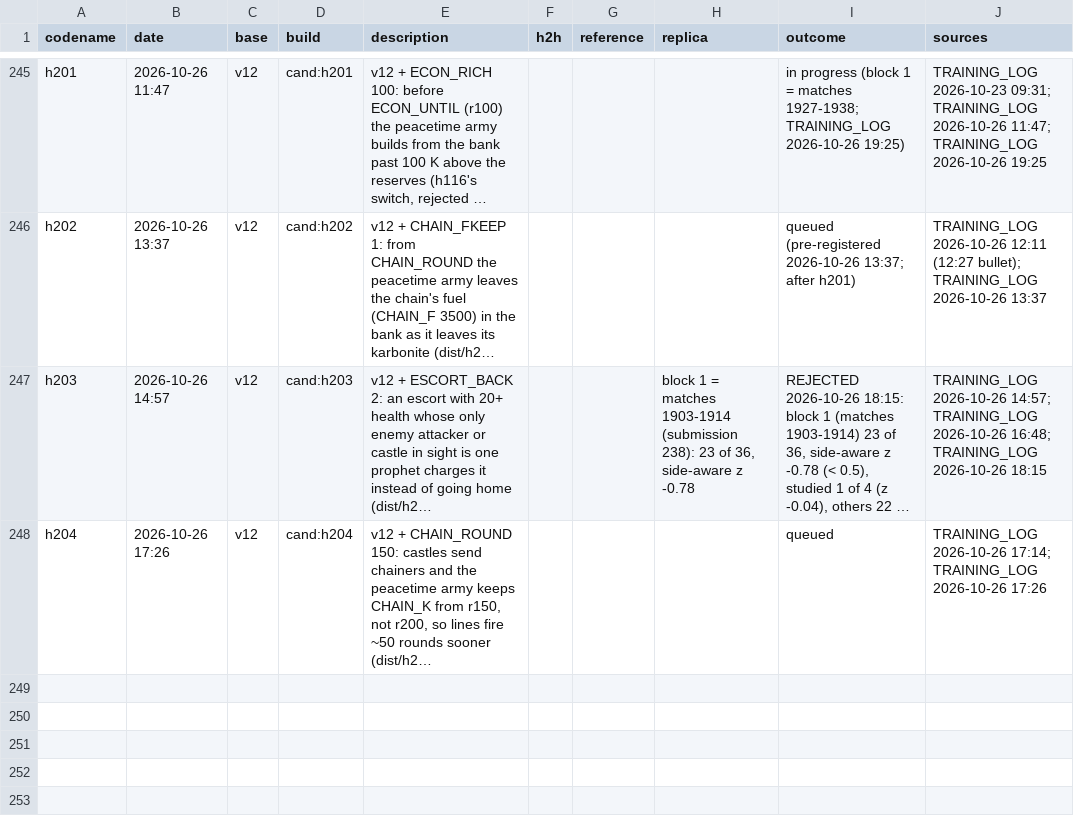
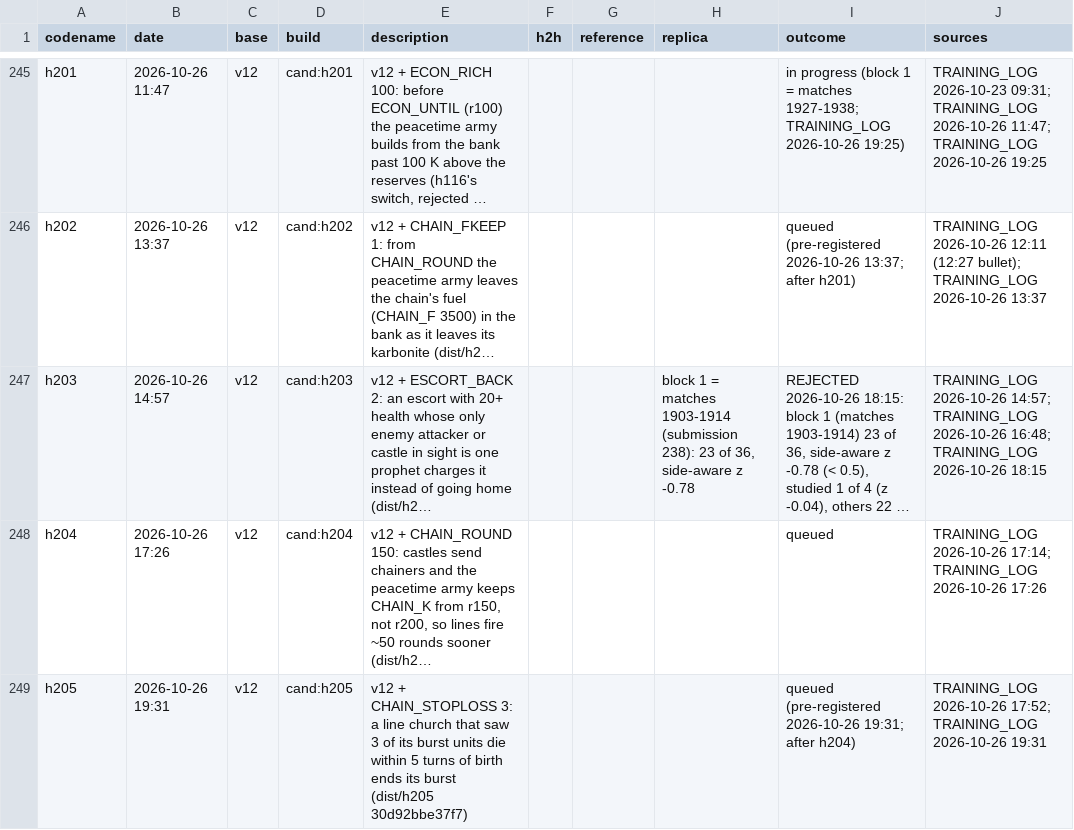
Before and after one commit to terryvanbelle/battlecode19-vibe, a CSV file: progress/attempts.csv, drawn as a sheet; only a part is shown, gaps mark what is left out; long unchanged cells end in …; the diff names each change by its address in the sheet, - before the commit and + after, or states it on an @@ line.

```diff
--- a/progress/attempts.csv
+++ b/progress/attempts.csv
+row 249: h205 | 2026-10-26 19:31 | v12 | cand:h205 | v12 + CHAIN_STOPLOSS 3: a line church that saw 3 of its burst units die within 5 turns of birth ends its burst (dist/h205 30d92bbe37f7) |  |  |  | queued (pre-registered 2026-10-26 19:31; after h204) | TRAINING_LOG 2026-10-26 17:52; TRAINING_LOG 2026-10-26 19:31
```
Also changed, not shown: 3 other files.
